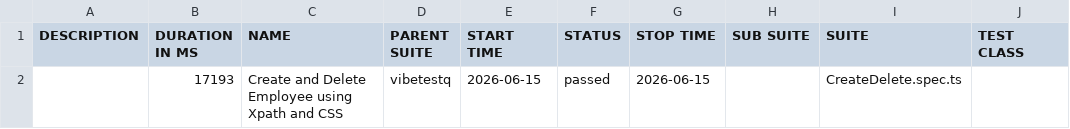
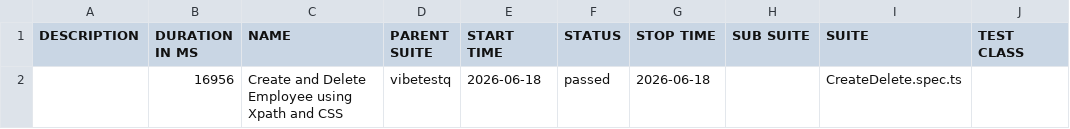
Before and after one commit to Balakrishna70133/Gen-Ai-Automation-Testing_playwright, a CSV file: allure/data/suites.csv, drawn as a sheet; only a part is shown; the diff names each change by its address in the sheet, - before the commit and + after, or states it on an @@ line.

Commit message:
Allure report — run 10 c743e2c231ae1a752e354952b3e564f04ed5be23

```diff
--- a/allure/data/suites.csv
+++ b/allure/data/suites.csv
-B2 (DURATION IN MS): 17193
+B2 (DURATION IN MS): 16956
-E2 (START TIME): 2026-06-15
+E2 (START TIME): 2026-06-18
-G2 (STOP TIME): 2026-06-15
+G2 (STOP TIME): 2026-06-18
```
Also changed, not shown: 23 other files.
